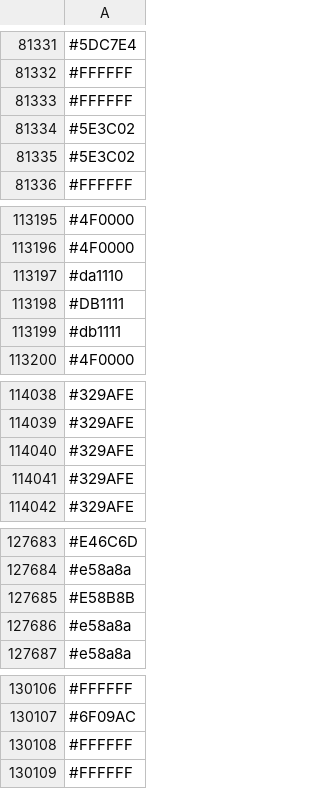
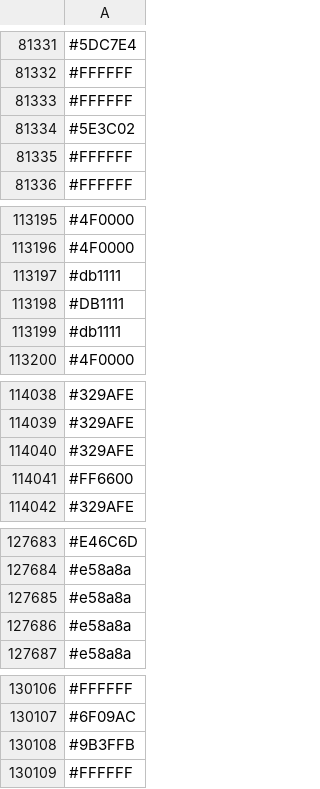
Before and after one commit to capsuleman/dirtybiology-flag-versioning, a CSV file: flag-data.csv, drawn as a sheet; only a part is shown, gaps mark what is left out; the diff covers the shown part only.

```diff
--- a/flag-data.csv
+++ b/flag-data.csv
@@ -81334,3 +81334,3 @@
 #5E3C02
-#5E3C02
+#FFFFFF
 #FFFFFF
@@ -113196,3 +113196,3 @@
 #4F0000
-#da1110
+#db1111
 #DB1111
@@ -114040,3 +114040,3 @@
 #329AFE
-#329AFE
+#FF6600
 #329AFE
@@ -127684,3 +127684,3 @@
 #e58a8a
-#E58B8B
+#e58a8a
 #e58a8a
@@ -130107,3 +130107,3 @@
 #6F09AC
-#FFFFFF
+#9B3FFB
 #FFFFFF
```
Also changed, not shown: 12 added rows, 11 removed rows, 7 moved rows and 4 edited cells elsewhere in this file.
